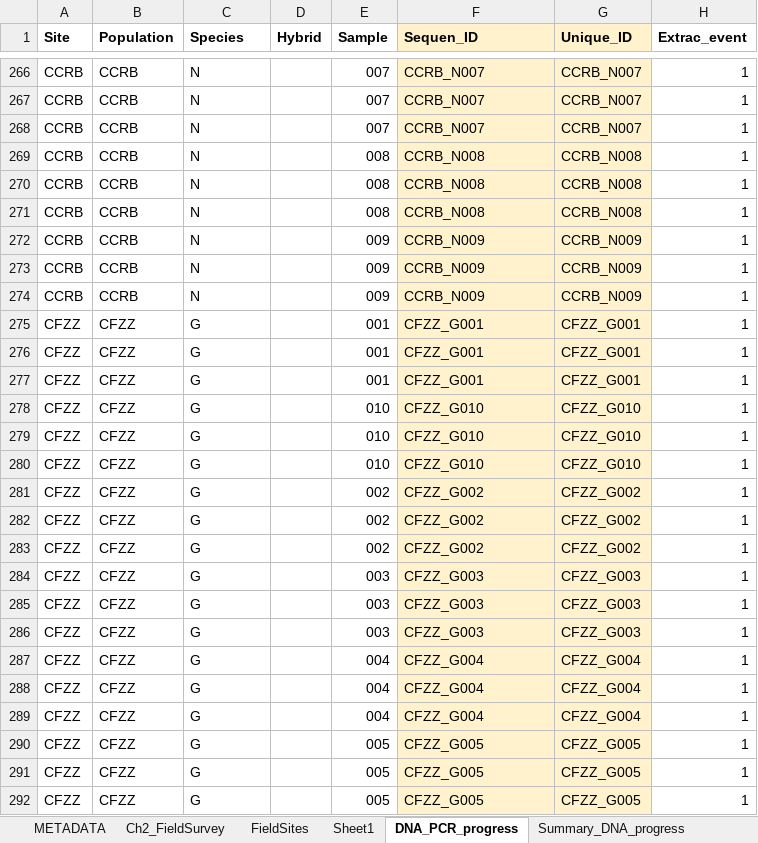
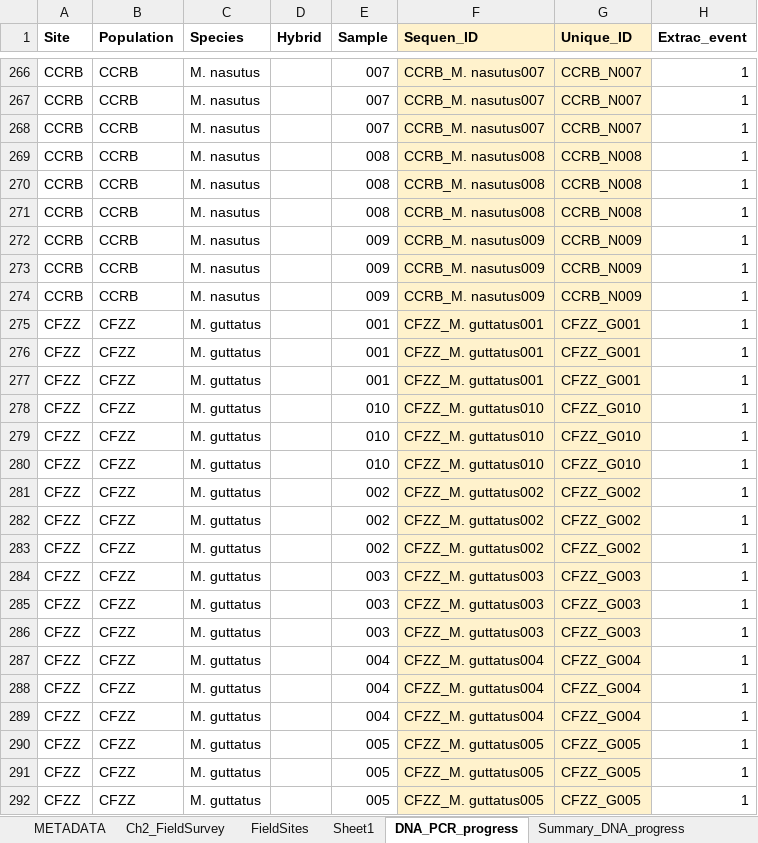
Before and after one commit to jibarozzo/endophytes_mimulus, an Excel workbook: field_data/Mimulus_CH2_Field_Survey.xlsx, sheet DNA_PCR_progress, drawn as a sheet; only a part is shown, gaps mark what is left out; values as stored, in another font and other column widths than the file's, no borders; conditional formats not drawn; the diff covers the shown part only; the diff names each change by its address in the sheet, - before the commit and + after, or states it on an @@ line.

Commit message:
Renamed some files. Changed Letter species names to scientific names. Now all files should have Spscies as scientific names.

```diff
--- a/field_data/Mimulus_CH2_Field_Survey.xlsx (sheet DNA_PCR_progress)
+++ b/field_data/Mimulus_CH2_Field_Survey.xlsx (sheet DNA_PCR_progress)
-C266:C274 (Species): N
+C266:C274 (Species): M. nasutus
-F266:F268 (Sequen_ID): CCRB_N007
+F266:F268 (Sequen_ID): CCRB_M. nasutus007
-F269:F271 (Sequen_ID): CCRB_N008
+F269:F271 (Sequen_ID): CCRB_M. nasutus008
-F272:F274 (Sequen_ID): CCRB_N009
+F272:F274 (Sequen_ID): CCRB_M. nasutus009
-C275:C292 (Species): G
+C275:C292 (Species): M. guttatus
-F275:F277 (Sequen_ID): CFZZ_G001
+F275:F277 (Sequen_ID): CFZZ_M. guttatus001
-F278:F280 (Sequen_ID): CFZZ_G010
+F278:F280 (Sequen_ID): CFZZ_M. guttatus010
-F281:F283 (Sequen_ID): CFZZ_G002
+F281:F283 (Sequen_ID): CFZZ_M. guttatus002
-F284:F286 (Sequen_ID): CFZZ_G003
+F284:F286 (Sequen_ID): CFZZ_M. guttatus003
-F287:F289 (Sequen_ID): CFZZ_G004
+F287:F289 (Sequen_ID): CFZZ_M. guttatus004
-F290:F292 (Sequen_ID): CFZZ_G005
+F290:F292 (Sequen_ID): CFZZ_M. guttatus005
```
Also changed, not shown: 1803 edited cells elsewhere in this sheet, sheet Ch2_FieldSurvey, sheet METADATA, 26 other files.
